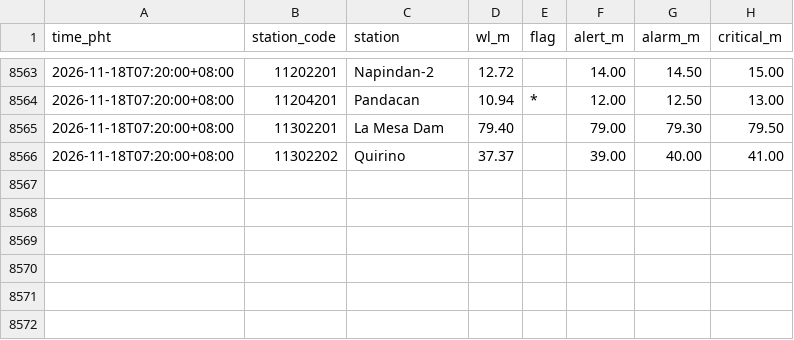
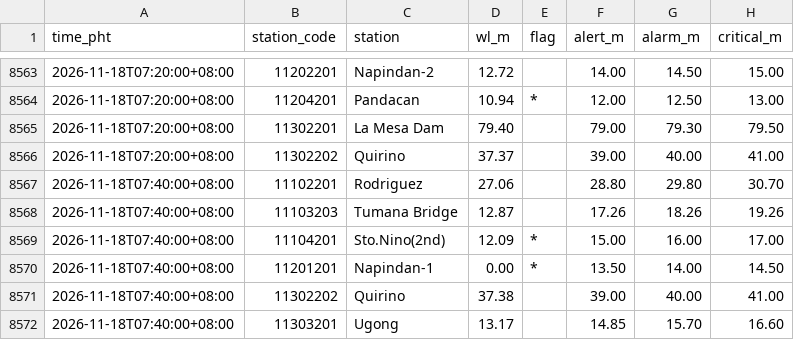
Before and after one commit to krystasis/ph-hazards, a CSV file: data/river_levels/2026-11.csv, drawn as a sheet; only a part is shown, gaps mark what is left out.

```diff
--- a/data/river_levels/2026-11.csv
+++ b/data/river_levels/2026-11.csv
@@ -8566 +8566,7 @@ time_pht,station_code,station,wl_m,flag,alert_m,alarm_m,critical_m
 2026-11-18T07:20:00+08:00,11302202,Quirino,37.37,,39.00,40.00,41.00
+2026-11-18T07:40:00+08:00,11102201,Rodriguez,27.06,,28.80,29.80,30.70
+2026-11-18T07:40:00+08:00,11103203,Tumana Bridge,12.87,,17.26,18.26,19.26
+2026-11-18T07:40:00+08:00,11104201,Sto.Nino(2nd),12.09,*,15.00,16.00,17.00
+2026-11-18T07:40:00+08:00,11201201,Napindan-1,0.00,*,13.50,14.00,14.50
+2026-11-18T07:40:00+08:00,11302202,Quirino,37.38,,39.00,40.00,41.00
+2026-11-18T07:40:00+08:00,11303201,Ugong,13.17,,14.85,15.70,16.60
```
Also changed, not shown: 5 other files.
